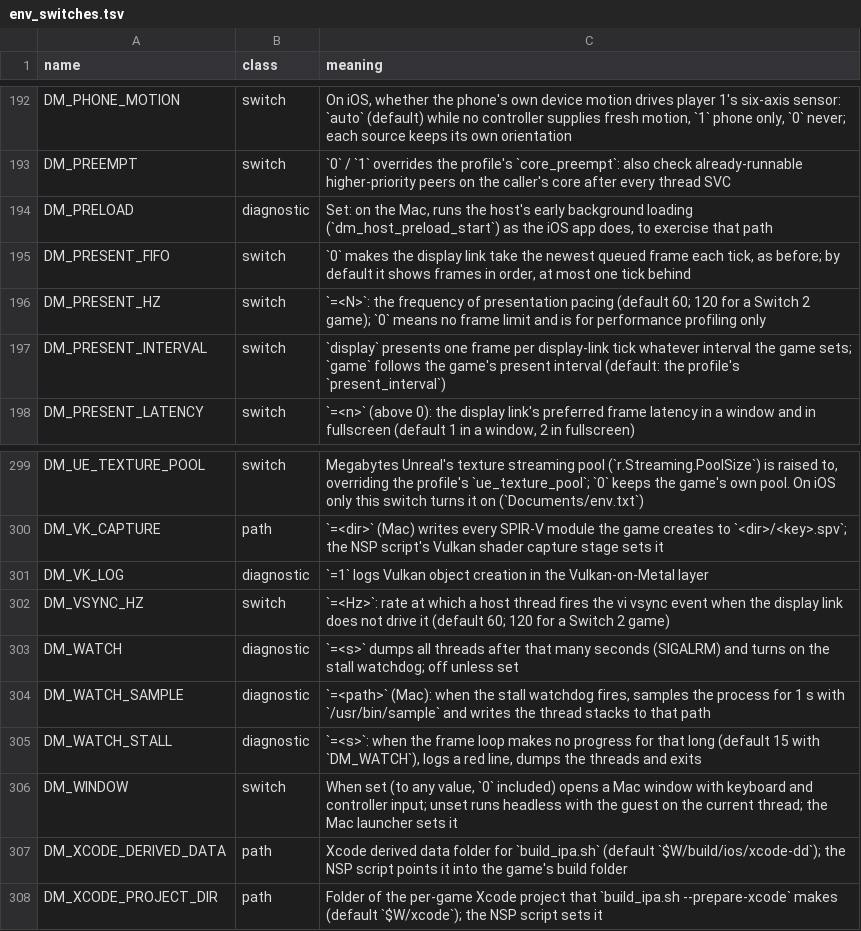
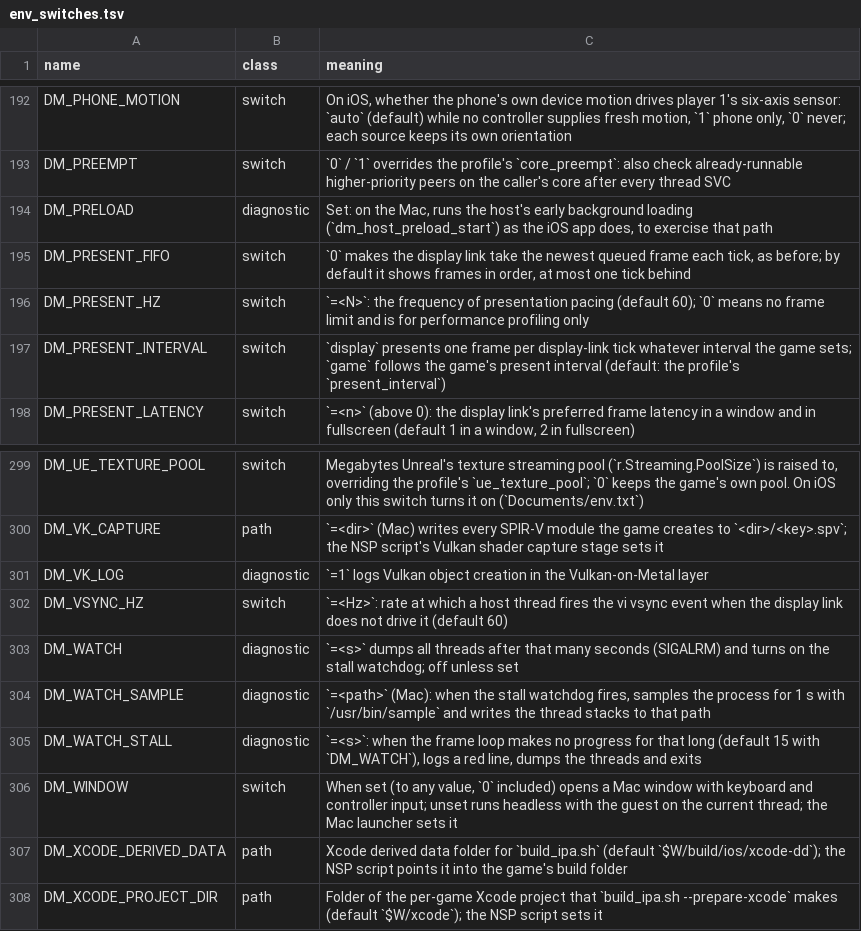
Before and after one commit to IShaderDeviceMgr/nxnative, a TSV file: docs/env_switches.tsv, drawn as a sheet; only a part is shown, gaps mark what is left out.

```diff
--- a/docs/env_switches.tsv
+++ b/docs/env_switches.tsv
@@ -195,3 +195,3 @@ DM_PRELOAD	diagnostic	Set: on the Mac, runs the host's early background loading
 DM_PRESENT_FIFO	switch	`0` makes the display link take the newest queued frame each tick, as before; by default it shows frames in order, at most one tick behind
-DM_PRESENT_HZ	switch	`=<N>`: the frequency of presentation pacing (default 60; 120 for a Switch 2 game); `0` means no frame limit and is for performance profiling only
+DM_PRESENT_HZ	switch	`=<N>`: the frequency of presentation pacing (default 60); `0` means no frame limit and is for performance profiling only
 DM_PRESENT_INTERVAL	switch	`display` presents one frame per display-link tick whatever interval the game sets; `game` follows the game's present interval (default: the profile's `present_interval`)
@@ -301,3 +301,3 @@ DM_VK_CAPTURE	path	`=<dir>` (Mac) writes every SPIR-V module the game creates to
 DM_VK_LOG	diagnostic	`=1` logs Vulkan object creation in the Vulkan-on-Metal layer
-DM_VSYNC_HZ	switch	`=<Hz>`: rate at which a host thread fires the vi vsync event when the display link does not drive it (default 60; 120 for a Switch 2 game)
+DM_VSYNC_HZ	switch	`=<Hz>`: rate at which a host thread fires the vi vsync event when the display link does not drive it (default 60)
 DM_WATCH	diagnostic	`=<s>` dumps all threads after that many seconds (SIGALRM) and turns on the stall watchdog; off unless set
```
Also changed, not shown: 13 other files.
